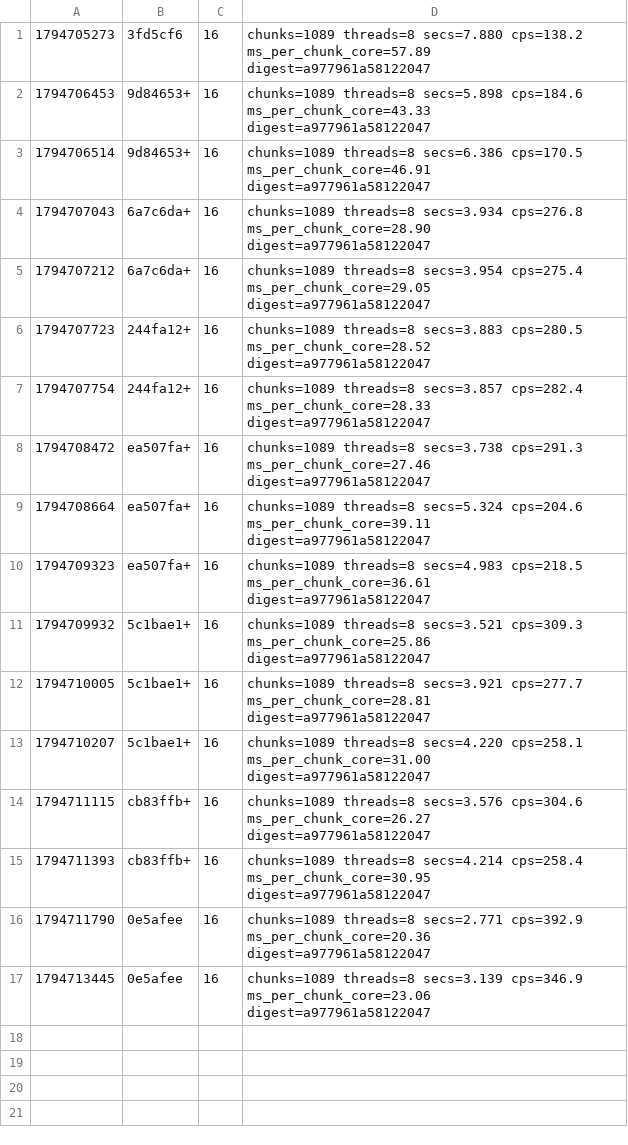
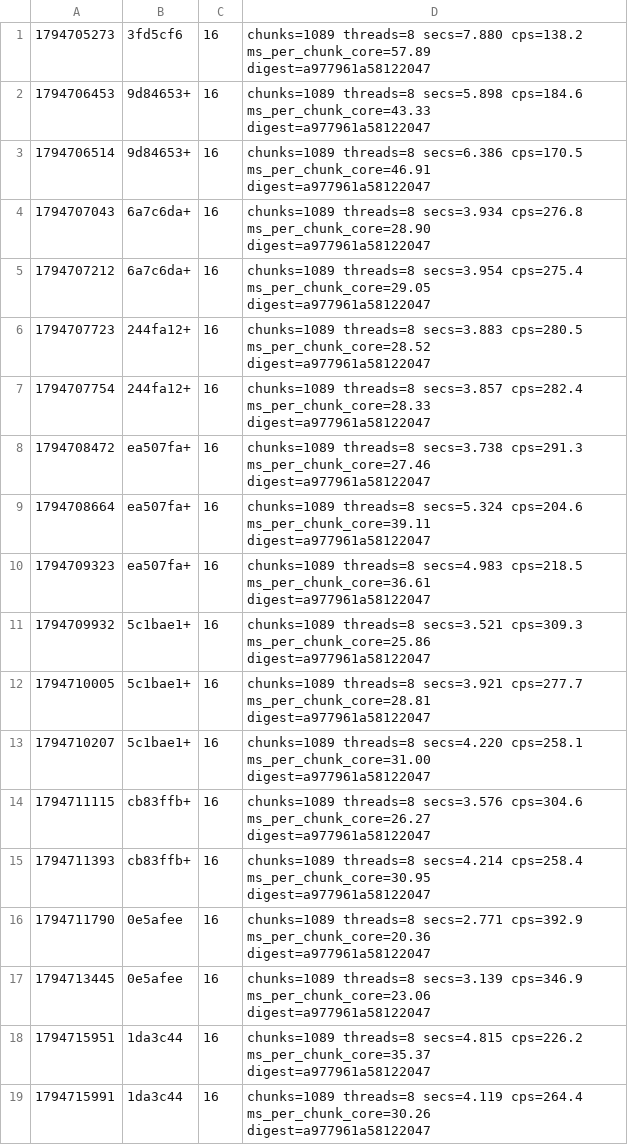
Before and after one commit to dronzer-tb/oxide, a TSV file: docs/perf/bench-datapath.tsv, drawn as a sheet.

Commit message:
perf(datapath): record the disturbed combined-head runs

```diff
--- a/docs/perf/bench-datapath.tsv
+++ b/docs/perf/bench-datapath.tsv
@@ -17 +17,3 @@
 1794713445	0e5afee	16	chunks=1089 threads=8 secs=3.139 cps=346.9 ms_per_chunk_core=23.06 digest=a977961a58122047
+1794715951	1da3c44	16	chunks=1089 threads=8 secs=4.815 cps=226.2 ms_per_chunk_core=35.37 digest=a977961a58122047
+1794715991	1da3c44	16	chunks=1089 threads=8 secs=4.119 cps=264.4 ms_per_chunk_core=30.26 digest=a977961a58122047
```
Also changed, not shown: 1 other file.
